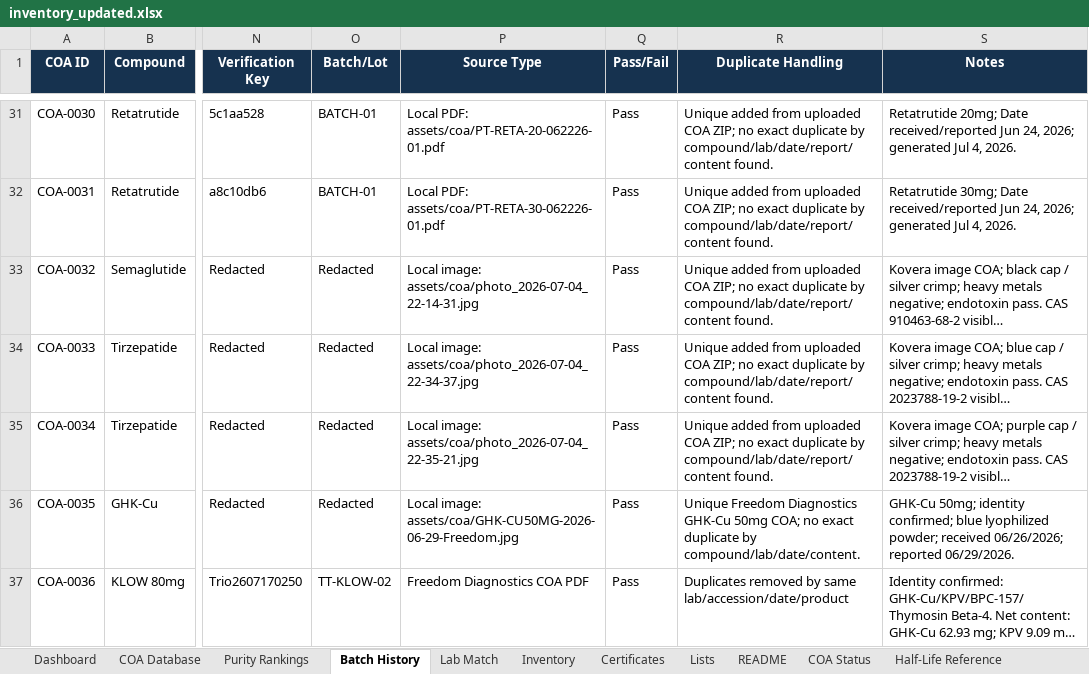
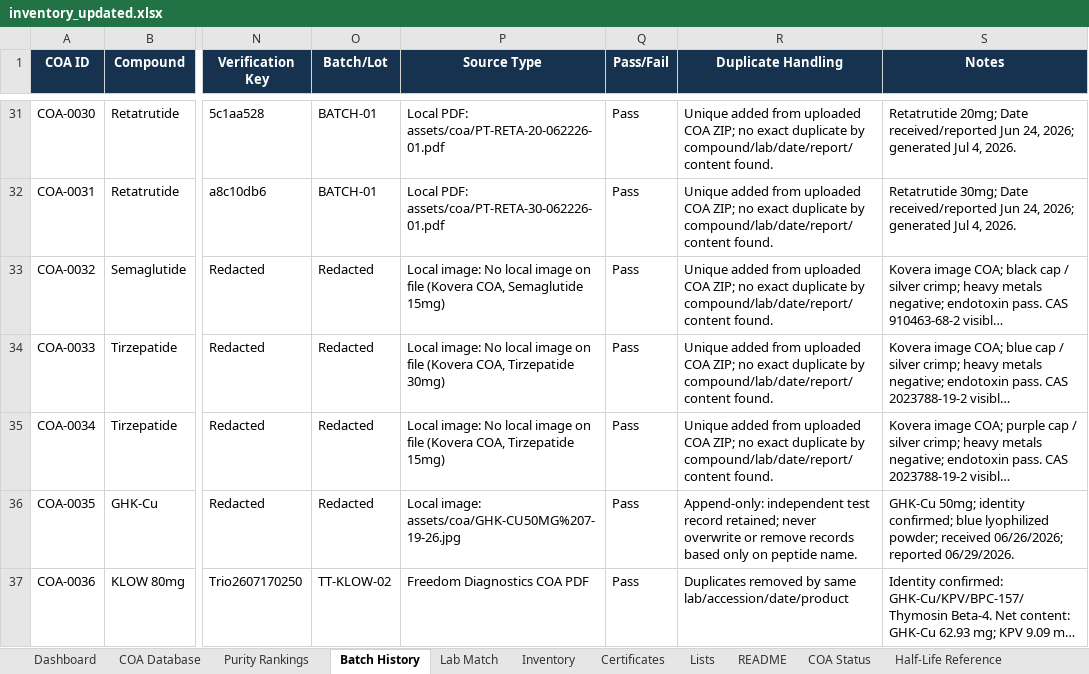
Before and after one commit to Thelaw818/TheFuture, an Excel workbook: inventory_updated.xlsx, sheet Batch History, drawn as a sheet; only a part is shown, gaps mark what is left out; long unchanged cells end in …; values as stored, in another font and other column widths than the file's, no borders; the diff covers the shown part only; the diff names each change by its address in the sheet, - before the commit and + after, or states it on an @@ line.

```diff
--- a/inventory_updated.xlsx (sheet Batch History)
+++ b/inventory_updated.xlsx (sheet Batch History)
-P33 (Source Type): Local image: assets/coa/photo_2026-07-04_22-14-31.jpg
+P33 (Source Type): Local image: No local image on file (Kovera COA, Semaglutide 15mg)
-P34 (Source Type): Local image: assets/coa/photo_2026-07-04_22-34-37.jpg
+P34 (Source Type): Local image: No local image on file (Kovera COA, Tirzepatide 30mg)
-P35 (Source Type): Local image: assets/coa/photo_2026-07-04_22-35-21.jpg
+P35 (Source Type): Local image: No local image on file (Kovera COA, Tirzepatide 15mg)
-P36 (Source Type): Local image: assets/coa/GHK-CU50MG-2026-06-29-Freedom.jpg
+P36 (Source Type): Local image: assets/coa/GHK-CU50MG%207-19-26.jpg
-R36 (Duplicate Handling): Unique Freedom Diagnostics GHK-Cu 50mg COA; no exact duplicate by compound/lab/date/content.
+R36 (Duplicate Handling): Append-only: independent test record retained; never overwrite or remove records based only on peptide name.
```
Also changed, not shown: 8 added rows elsewhere in this sheet, sheet COA Database, sheet Certificates, sheet Inventory, sheet Purity Rankings, sheet Dashboard, sheet Lists, 1 more sheet, other sheet tabs, inventory.xlsx, 6 other files.
